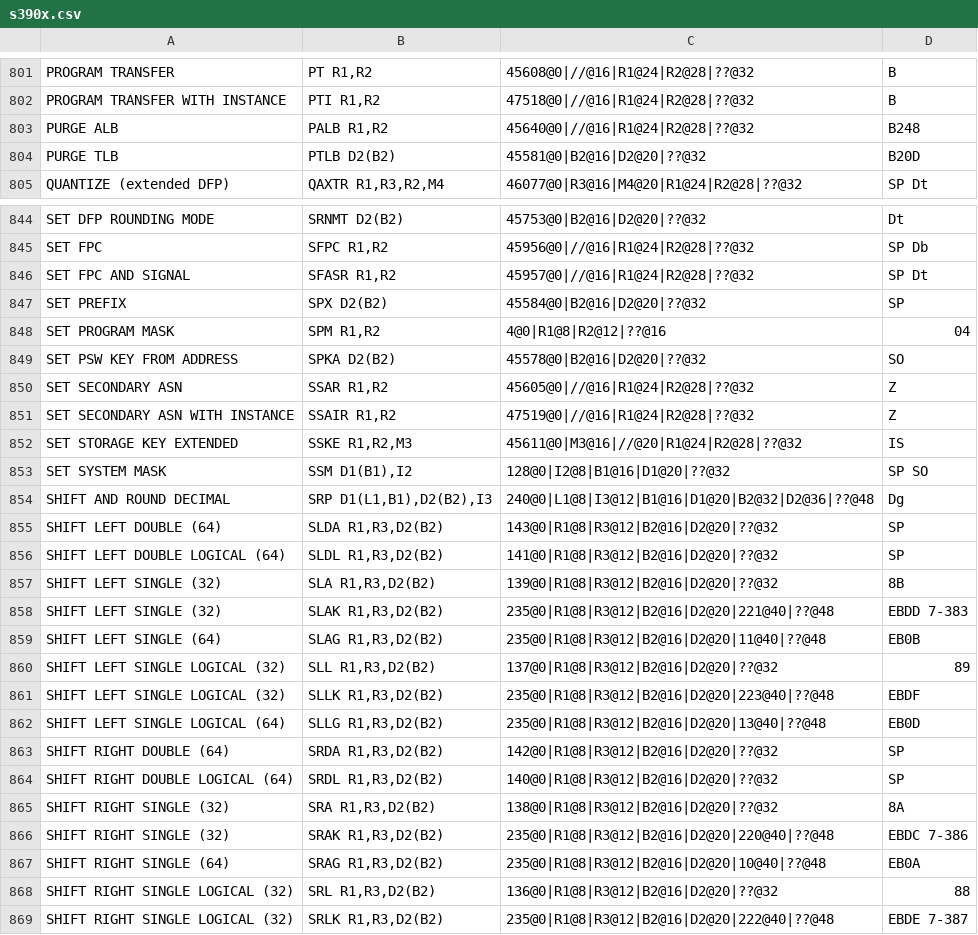
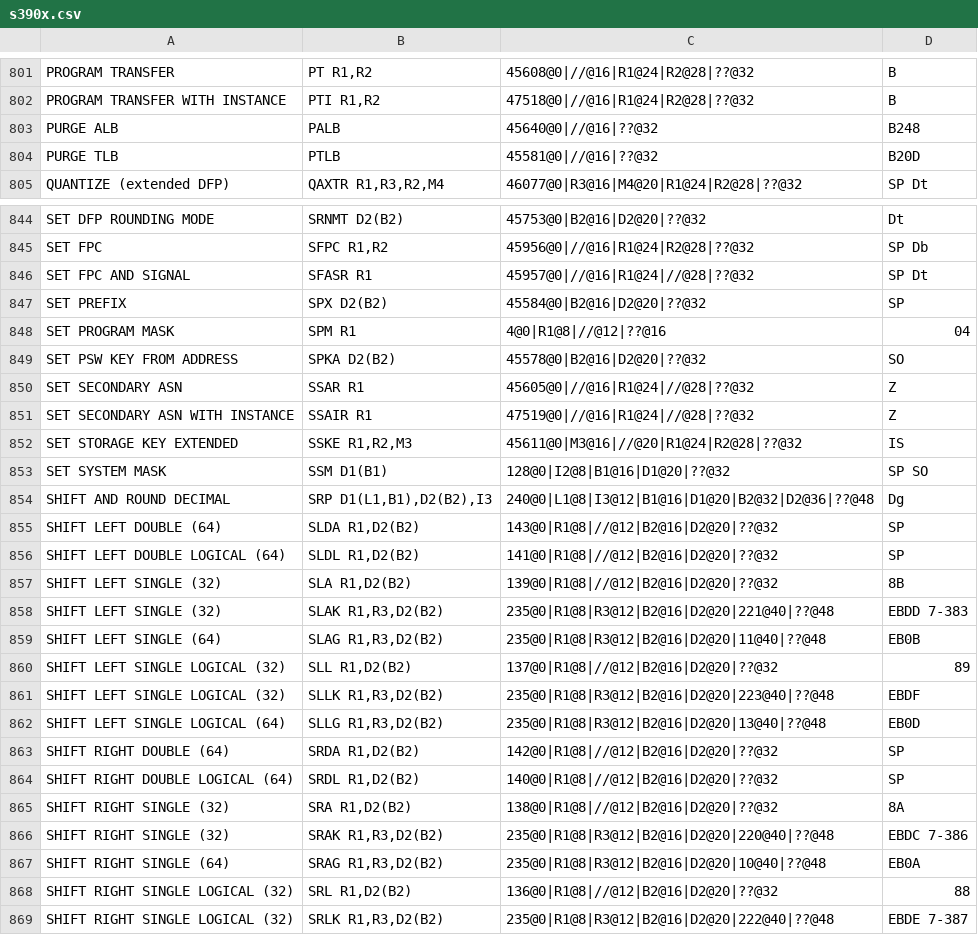
Before and after one commit to srinivas-pokala/arch, a CSV file: s390x/s390x.csv, drawn as a sheet; only a part is shown, gaps mark what is left out; the diff covers the shown part only.

```diff
--- a/s390x/s390x.csv
+++ b/s390x/s390x.csv
@@ -802,4 +802,4 @@
 "PROGRAM TRANSFER WITH INSTANCE","PTI R1,R2","47518@0|//@16|R1@24|R2@28|??@32","B"
-"PURGE ALB","PALB R1,R2","45640@0|//@16|R1@24|R2@28|??@32","B248"
-"PURGE TLB","PTLB D2(B2)","45581@0|B2@16|D2@20|??@32","B20D"
+"PURGE ALB","PALB","45640@0|//@16|??@32","B248"
+"PURGE TLB","PTLB","45581@0|//@16|??@32","B20D"
 "QUANTIZE (extended DFP)","QAXTR R1,R3,R2,M4","46077@0|R3@16|M4@20|R1@24|R2@28|??@32","SP Dt"
@@ -845,25 +845,25 @@
 "SET FPC","SFPC R1,R2","45956@0|//@16|R1@24|R2@28|??@32","SP Db"
-"SET FPC AND SIGNAL","SFASR R1,R2","45957@0|//@16|R1@24|R2@28|??@32","SP Dt"
+"SET FPC AND SIGNAL","SFASR R1","45957@0|//@16|R1@24|//@28|??@32","SP Dt"
 "SET PREFIX","SPX D2(B2)","45584@0|B2@16|D2@20|??@32","SP"
-"SET PROGRAM MASK","SPM R1,R2","4@0|R1@8|R2@12|??@16","04"
+"SET PROGRAM MASK","SPM R1","4@0|R1@8|//@12|??@16","04"
 "SET PSW KEY FROM ADDRESS","SPKA D2(B2)","45578@0|B2@16|D2@20|??@32","SO"
-"SET SECONDARY ASN","SSAR R1,R2","45605@0|//@16|R1@24|R2@28|??@32","Z"
-"SET SECONDARY ASN WITH INSTANCE","SSAIR R1,R2","47519@0|//@16|R1@24|R2@28|??@32","Z"
+"SET SECONDARY ASN","SSAR R1","45605@0|//@16|R1@24|//@28|??@32","Z"
+"SET SECONDARY ASN WITH INSTANCE","SSAIR R1","47519@0|//@16|R1@24|//@28|??@32","Z"
 "SET STORAGE KEY EXTENDED","SSKE R1,R2,M3","45611@0|M3@16|//@20|R1@24|R2@28|??@32","IS"
-"SET SYSTEM MASK","SSM D1(B1),I2","128@0|I2@8|B1@16|D1@20|??@32","SP SO"
+"SET SYSTEM MASK","SSM D1(B1)","128@0|I2@8|B1@16|D1@20|??@32","SP SO"
 "SHIFT AND ROUND DECIMAL","SRP D1(L1,B1),D2(B2),I3","240@0|L1@8|I3@12|B1@16|D1@20|B2@32|D2@36|??@48","Dg"
-"SHIFT LEFT DOUBLE (64)","SLDA R1,R3,D2(B2)","143@0|R1@8|R3@12|B2@16|D2@20|??@32","SP"
-"SHIFT LEFT DOUBLE LOGICAL (64)","SLDL R1,R3,D2(B2)","141@0|R1@8|R3@12|B2@16|D2@20|??@32","SP"
-"SHIFT LEFT SINGLE (32)","SLA R1,R3,D2(B2)","139@0|R1@8|R3@12|B2@16|D2@20|??@32","8B"
+"SHIFT LEFT DOUBLE (64)","SLDA R1,D2(B2)","143@0|R1@8|//@12|B2@16|D2@20|??@32","SP"
+"SHIFT LEFT DOUBLE LOGICAL (64)","SLDL R1,D2(B2)","141@0|R1@8|//@12|B2@16|D2@20|??@32","SP"
+"SHIFT LEFT SINGLE (32)","SLA R1,D2(B2)","139@0|R1@8|//@12|B2@16|D2@20|??@32","8B"
 "SHIFT LEFT SINGLE (32)","SLAK R1,R3,D2(B2)","235@0|R1@8|R3@12|B2@16|D2@20|221@40|??@48","EBDD 7-383"
 "SHIFT LEFT SINGLE (64)","SLAG R1,R3,D2(B2)","235@0|R1@8|R3@12|B2@16|D2@20|11@40|??@48","EB0B"
-"SHIFT LEFT SINGLE LOGICAL (32)","SLL R1,R3,D2(B2)","137@0|R1@8|R3@12|B2@16|D2@20|??@32","89"
+"SHIFT LEFT SINGLE LOGICAL (32)","SLL R1,D2(B2)","137@0|R1@8|//@12|B2@16|D2@20|??@32","89"
 "SHIFT LEFT SINGLE LOGICAL (32)","SLLK R1,R3,D2(B2)","235@0|R1@8|R3@12|B2@16|D2@20|223@40|??@48","EBDF"
 "SHIFT LEFT SINGLE LOGICAL (64)","SLLG R1,R3,D2(B2)","235@0|R1@8|R3@12|B2@16|D2@20|13@40|??@48","EB0D"
-"SHIFT RIGHT DOUBLE (64)","SRDA R1,R3,D2(B2)","142@0|R1@8|R3@12|B2@16|D2@20|??@32","SP"
-"SHIFT RIGHT DOUBLE LOGICAL (64)","SRDL R1,R3,D2(B2)","140@0|R1@8|R3@12|B2@16|D2@20|??@32","SP"
-"SHIFT RIGHT SINGLE (32)","SRA R1,R3,D2(B2)","138@0|R1@8|R3@12|B2@16|D2@20|??@32","8A"
+"SHIFT RIGHT DOUBLE (64)","SRDA R1,D2(B2)","142@0|R1@8|//@12|B2@16|D2@20|??@32","SP"
+"SHIFT RIGHT DOUBLE LOGICAL (64)","SRDL R1,D2(B2)","140@0|R1@8|//@12|B2@16|D2@20|??@32","SP"
+"SHIFT RIGHT SINGLE (32)","SRA R1,D2(B2)","138@0|R1@8|//@12|B2@16|D2@20|??@32","8A"
 "SHIFT RIGHT SINGLE (32)","SRAK R1,R3,D2(B2)","235@0|R1@8|R3@12|B2@16|D2@20|220@40|??@48","EBDC 7-386"
 "SHIFT RIGHT SINGLE (64)","SRAG R1,R3,D2(B2)","235@0|R1@8|R3@12|B2@16|D2@20|10@40|??@48","EB0A"
-"SHIFT RIGHT SINGLE LOGICAL (32)","SRL R1,R3,D2(B2)","136@0|R1@8|R3@12|B2@16|D2@20|??@32","88"
+"SHIFT RIGHT SINGLE LOGICAL (32)","SRL R1,D2(B2)","136@0|R1@8|//@12|B2@16|D2@20|??@32","88"
 "SHIFT RIGHT SINGLE LOGICAL (32)","SRLK R1,R3,D2(B2)","235@0|R1@8|R3@12|B2@16|D2@20|222@40|??@48","EBDE 7-387"
```
Also changed, not shown: 140 edited cells elsewhere in this file, 1 other file.
